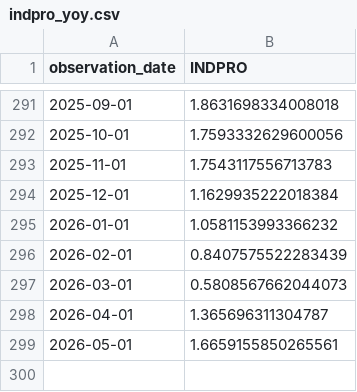
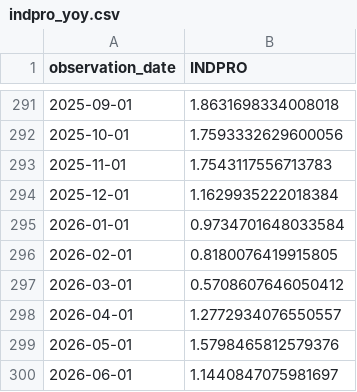
Before and after one commit to wind-flow/algogangs, a CSV file: pipeline/data/indpro_yoy.csv, drawn as a sheet; only a part is shown, gaps mark what is left out.

```diff
--- a/pipeline/data/indpro_yoy.csv
+++ b/pipeline/data/indpro_yoy.csv
@@ -294,6 +294,7 @@ observation_date,INDPRO
 2025-12-01,1.1629935222018384
-2026-01-01,1.0581153993366232
-2026-02-01,0.8407575522283439
-2026-03-01,0.5808567662044073
-2026-04-01,1.365696311304787
-2026-05-01,1.6659155850265561
+2026-01-01,0.9734701648033584
+2026-02-01,0.8180076419915805
+2026-03-01,0.5708607646050412
+2026-04-01,1.2772934076550557
+2026-05-01,1.5798465812579376
+2026-06-01,1.1440847075981697
```
Also changed, not shown: pipeline/data/kospi.csv, pipeline/data/rs_growth.csv, 27 other files.
